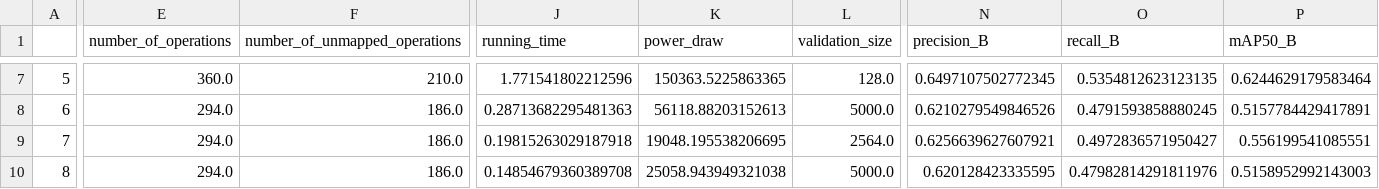
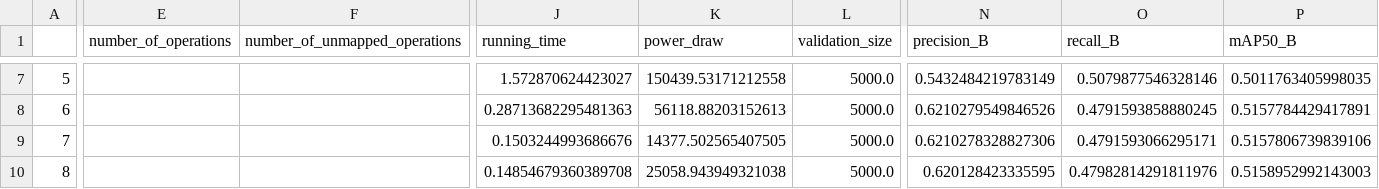
Before and after one commit to raphischer/edge-acc, a CSV file: seg_experiments.csv, drawn as a sheet; only a part is shown, gaps mark what is left out; the diff covers the shown part only; the diff names each change by its address in the sheet, - before the commit and + after, or states it on an @@ line.

```diff
--- a/seg_experiments.csv
+++ b/seg_experiments.csv
-E7 (number_of_operations): 360.0
+E7 (number_of_operations): (empty)
-F7 (number_of_unmapped_operations): 210.0
+F7 (number_of_unmapped_operations): (empty)
-J7 (running_time): 1.771541802212596
+J7 (running_time): 1.572870624423027
-K7 (power_draw): 150363.5225863365
+K7 (power_draw): 150439.53171212558
-L7 (validation_size): 128.0
+L7 (validation_size): 5000.0
-N7 (precision_B): 0.6497107502772345
+N7 (precision_B): 0.5432484219783149
-O7 (recall_B): 0.5354812623123135
+O7 (recall_B): 0.5079877546328146
-P7 (mAP50_B): 0.6244629179583464
+P7 (mAP50_B): 0.5011763405998035
-E8:E10 (number_of_operations): 294.0
+E8:E10 (number_of_operations): (empty)
-F8:F10 (number_of_unmapped_operations): 186.0
+F8:F10 (number_of_unmapped_operations): (empty)
-J9 (running_time): 0.19815263029187918
+J9 (running_time): 0.1503244993686676
-K9 (power_draw): 19048.195538206695
+K9 (power_draw): 14377.502565407505
-L9 (validation_size): 2564.0
+L9 (validation_size): 5000.0
-N9 (precision_B): 0.6256639627607921
+N9 (precision_B): 0.6210278328827306
-O9 (recall_B): 0.4972836571950427
+O9 (recall_B): 0.4791593066295171
-P9 (mAP50_B): 0.556199541085551
+P9 (mAP50_B): 0.5157806739839106
```
Also changed, not shown: 124 edited cells elsewhere in this file, 2 other files.
